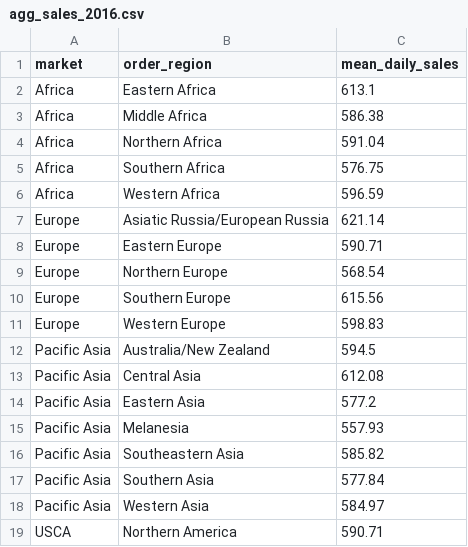
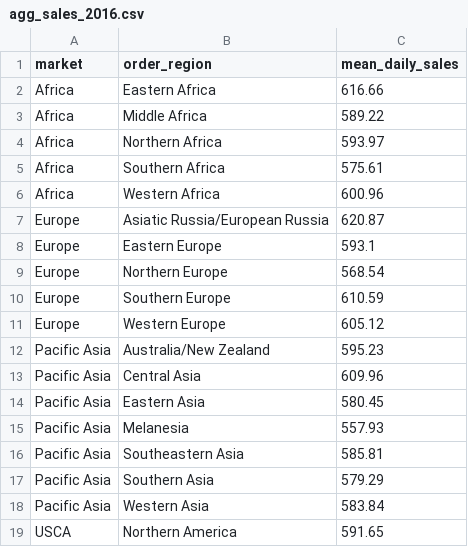
Before and after one commit to datawithalvin/pacmann-business-analytics, a CSV file: datasets/agg_sales_2016.csv, drawn as a sheet.

```diff
--- a/datasets/agg_sales_2016.csv
+++ b/datasets/agg_sales_2016.csv
@@ -1,19 +1,19 @@
 market,order_region,mean_daily_sales
-Africa,Eastern Africa,613.1
-Africa,Middle Africa,586.38
-Africa,Northern Africa,591.04
-Africa,Southern Africa,576.75
-Africa,Western Africa,596.59
-Europe,Asiatic Russia/European Russia,621.14
-Europe,Eastern Europe,590.71
+Africa,Eastern Africa,616.66
+Africa,Middle Africa,589.22
+Africa,Northern Africa,593.97
+Africa,Southern Africa,575.61
+Africa,Western Africa,600.96
+Europe,Asiatic Russia/European Russia,620.87
+Europe,Eastern Europe,593.1
 Europe,Northern Europe,568.54
-Europe,Southern Europe,615.56
-Europe,Western Europe,598.83
-Pacific Asia,Australia/New Zealand,594.5
-Pacific Asia,Central Asia,612.08
-Pacific Asia,Eastern Asia,577.2
+Europe,Southern Europe,610.59
+Europe,Western Europe,605.12
+Pacific Asia,Australia/New Zealand,595.23
+Pacific Asia,Central Asia,609.96
+Pacific Asia,Eastern Asia,580.45
 Pacific Asia,Melanesia,557.93
-Pacific Asia,Southeastern Asia,585.82
-Pacific Asia,Southern Asia,577.84
-Pacific Asia,Western Asia,584.97
-USCA,Northern America,590.71
+Pacific Asia,Southeastern Asia,585.81
+Pacific Asia,Southern Asia,579.29
+Pacific Asia,Western Asia,583.84
+USCA,Northern America,591.65
```
Also changed, not shown: datasets/agg_sales_2015.csv, datasets/agg_sales_2017.csv, 4 other files.
